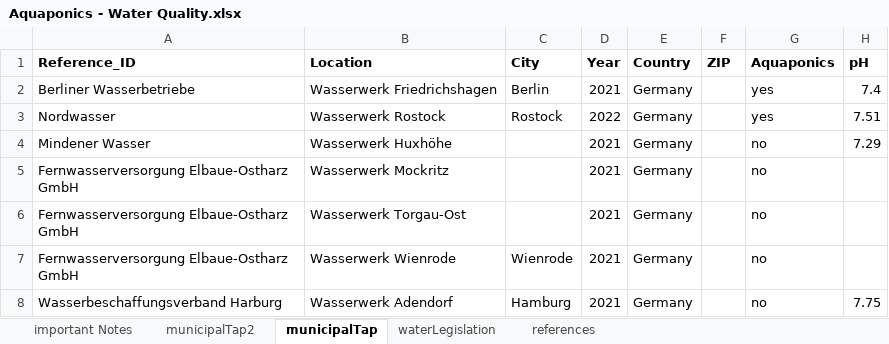
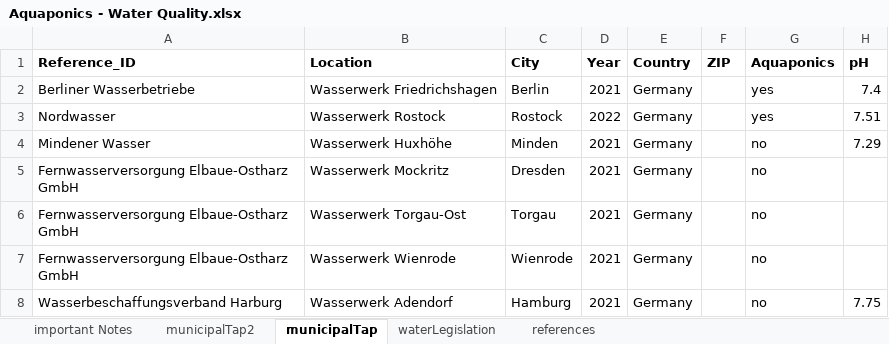
Before and after one commit to TellAnAx/apo-sub-1, an Excel workbook: data/contribution/Aquaponics - Water Quality.xlsx, sheet municipalTap, drawn as a sheet; only a part is shown; values as stored, in another font and other column widths than the file's, no borders; table styles not drawn; the diff names each change by its address in the sheet, - before the commit and + after, or states it on an @@ line.

```diff
--- a/data/contribution/Aquaponics - Water Quality.xlsx (sheet municipalTap)
+++ b/data/contribution/Aquaponics - Water Quality.xlsx (sheet municipalTap)
-C4 (City): (empty)
+C4 (City): Minden
-C5 (City): (empty)
+C5 (City): Dresden
-C6 (City): (empty)
+C6 (City): Torgau
```
Also changed, not shown: sheet municipalTap2, data/solubility/Aquaponics - Masterfile Nutrients.xlsx, 18 other files.
